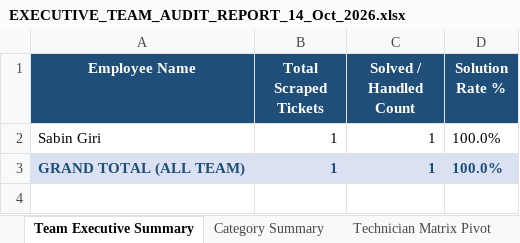
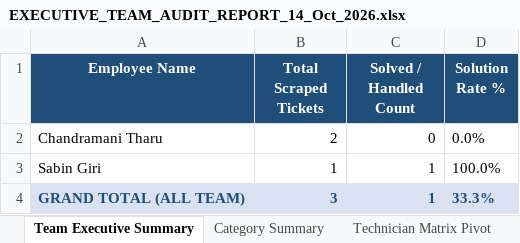
Before and after one commit to pradeepneupane10/employee-audit-app, an Excel workbook: EXECUTIVE_TEAM_AUDIT_REPORT_14_Oct_2026.xlsx, sheet Team Executive Summary, drawn as a sheet; values as stored, in another font and other column widths than the file's, no borders; addresses are those after the commit; the diff names each change by its address in the sheet, - before the commit and + after, or states it on an @@ line.

```diff
--- a/EXECUTIVE_TEAM_AUDIT_REPORT_14_Oct_2026.xlsx (sheet Team Executive Summary)
+++ b/EXECUTIVE_TEAM_AUDIT_REPORT_14_Oct_2026.xlsx (sheet Team Executive Summary)
+row 2: Chandramani Tharu | 2 | 0 | 0.0%
-B4 (Total Scraped Tickets): 1
+B4 (Total Scraped Tickets): 3
-D4 (Solution Rate %): 100.0%
+D4 (Solution Rate %): 33.3%
```
Also changed, not shown: sheet Master Audit Details, sheet Technician Matrix Pivot, sheet Category Summary, audit_report_ALL_TEAM_14_Oct_2026.xlsx, 1 other file.
